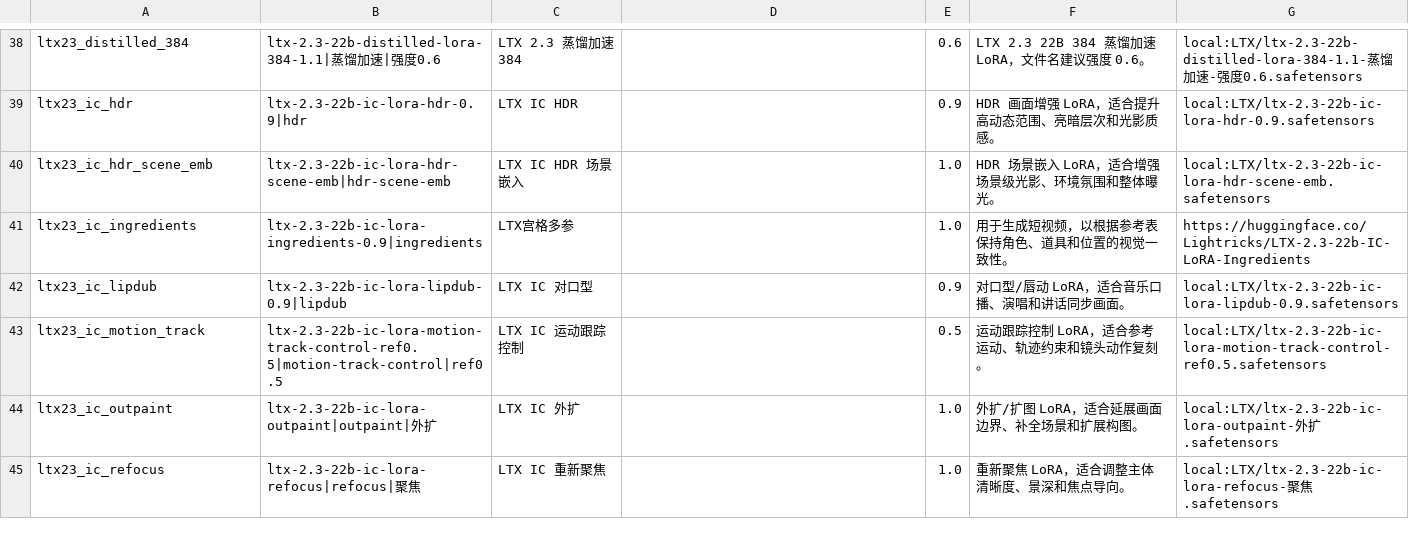
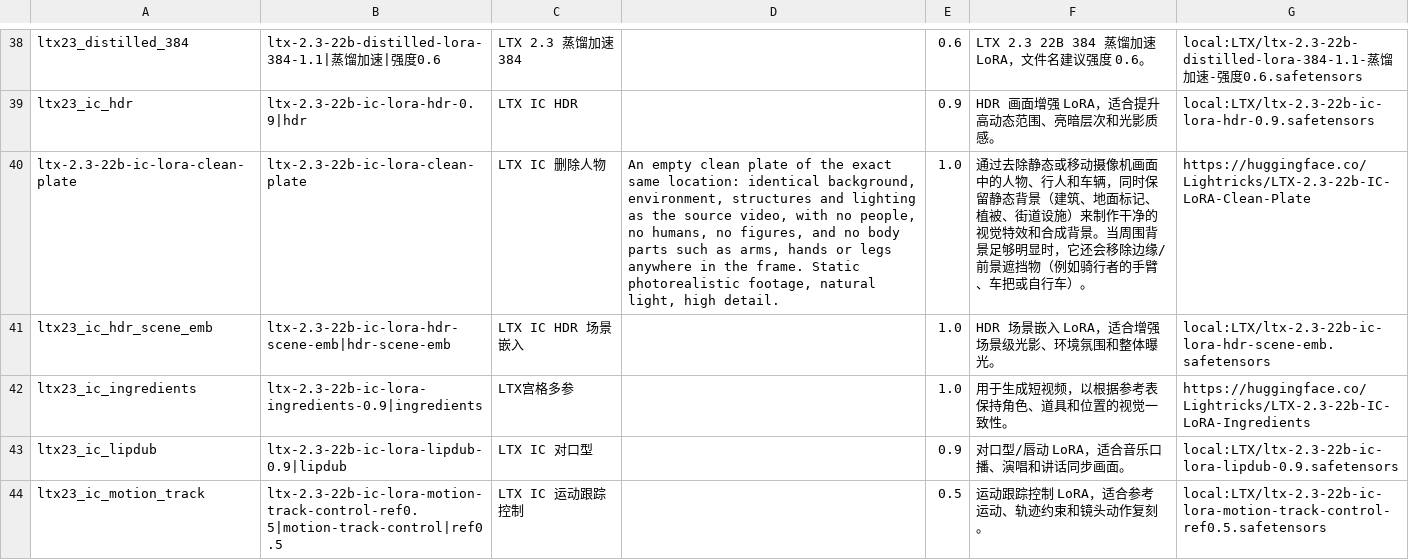
Before and after one commit to guojijun/ComfyUI_GJJ_Nodes, a TSV file: presets/gjj_lora_metadata.tsv, drawn as a sheet; only a part is shown, gaps mark what is left out; the shorter side is filled out with more unchanged rows; the diff names each change by its address in the sheet, - before the commit and + after, or states it on an @@ line.

```diff
--- a/presets/gjj_lora_metadata.tsv
+++ b/presets/gjj_lora_metadata.tsv
+row 40: ltx-2.3-22b-ic-lora-clean-plate | ltx-2.3-22b-ic-lora-clean-plate | LTX IC 删除人物 | An empty clean plate of the exact same location: identical background, environment, structures and lighting as the source video, with no people, no humans, no figures, and no body parts such as arms, hands or legs anywhere in the frame. Static photorealistic footage, natural light, high detail. | 1.0 | 通过去除静态或移动摄像机画面中的人物、行人和车辆，同时保留静态背景（建筑、地面标记、植被、街道设施）来制作干净的视觉特效和合成背景。当周围背景足够明显时，它还会移除边缘/前景遮挡物（例如骑行者的手臂、车把或自行车）。 | https://huggingface.co/Lightricks/LTX-2.3-22b-IC-LoRA-Clean-Plate
```
Also changed, not shown: 10 other files.
